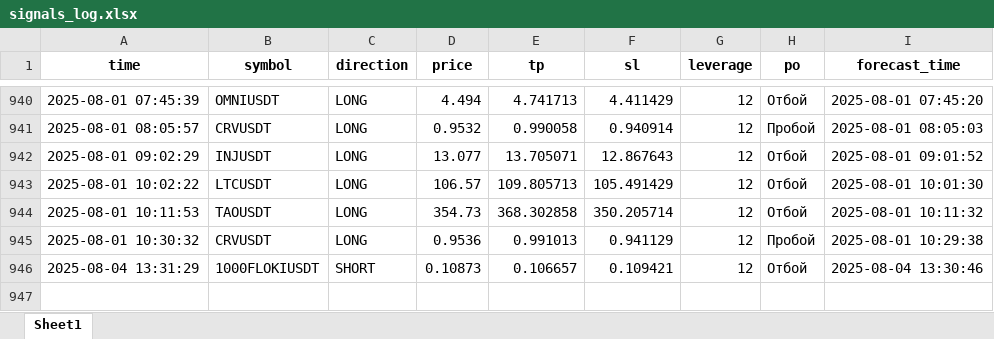
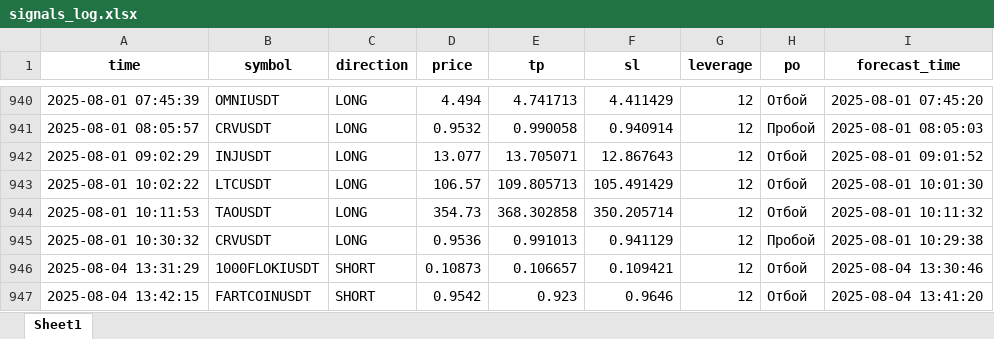
Before and after one commit to brybarrett/crypto-signals, an Excel workbook: signals_log.xlsx, sheet Sheet1, drawn as a sheet; only a part is shown, gaps mark what is left out; values as stored, in another font and other column widths than the file's, no borders; the diff names each change by its address in the sheet, - before the commit and + after, or states it on an @@ line.

Commit message:
Добавлен сигнал FARTCOINUSDT (SHORT)

```diff
--- a/signals_log.xlsx (sheet Sheet1)
+++ b/signals_log.xlsx (sheet Sheet1)
+row 947: 2025-08-04 13:42:15 | FARTCOINUSDT | SHORT | 0.9542 | 0.923 | 0.9646 | 12 | Отбой | 2025-08-04 13:41:20
```
